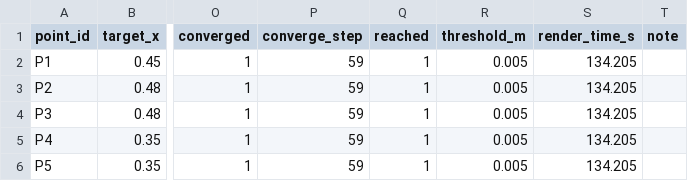
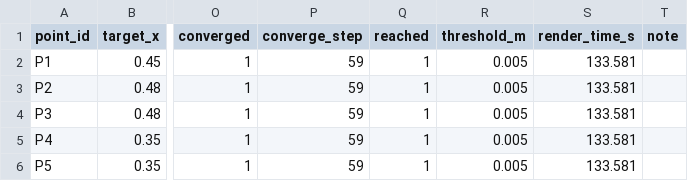
Before and after one commit to xinkaima1/xarm6-reach-lab, a CSV file: results/reach_results.csv, drawn as a sheet; only a part is shown, gaps mark what is left out; the diff names each change by its address in the sheet, - before the commit and + after, or states it on an @@ line.

```diff
--- a/results/reach_results.csv
+++ b/results/reach_results.csv
-S2:S6 (render_time_s): 134.205
+S2:S6 (render_time_s): 133.581
```
Also changed, not shown: 10 other files.
